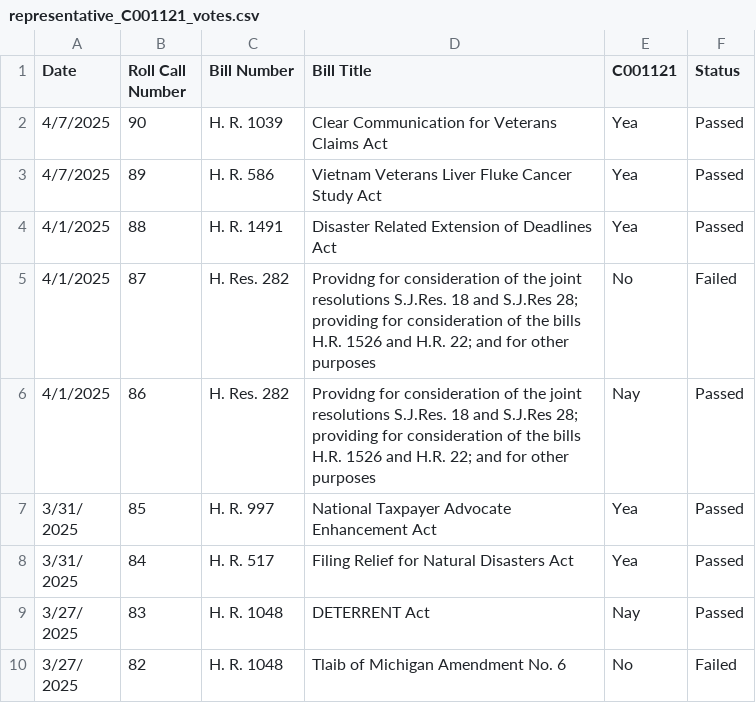
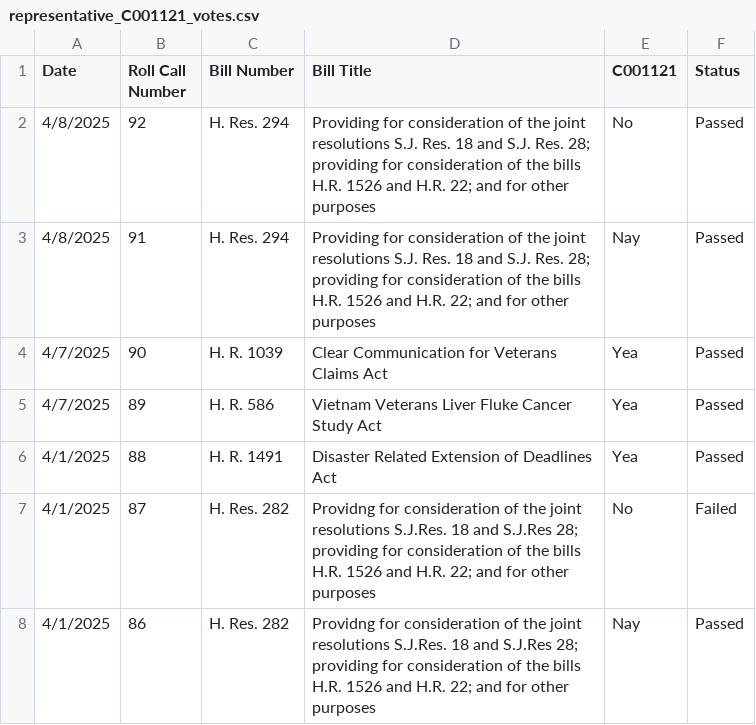
Before and after one commit to githamm/congressional-vote-tracker, a CSV file: representative_C001121_votes.csv, drawn as a sheet; only a part is shown; the shorter side is filled out with more unchanged rows.

```diff
--- a/representative_C001121_votes.csv
+++ b/representative_C001121_votes.csv
@@ -1,2 +1,4 @@
 Date,Roll Call Number,Bill Number,Bill Title,C001121,Status
+4/8/2025,92,H. Res. 294,Providing for consideration of the joint resolutions S.J. Res. 18 and S.J. Res. 28; providing for consideration of the bills H.R. 1526 and H.R. 22; and for other purposes,No,Passed
+4/8/2025,91,H. Res. 294,Providing for consideration of the joint resolutions S.J. Res. 18 and S.J. Res. 28; providing for consideration of the bills H.R. 1526 and H.R. 22; and for other purposes,Nay,Passed
 4/7/2025,90,H. R. 1039,Clear Communication for Veterans Claims Act,Yea,Passed
```
Also changed, not shown: all_votes.csv, representative_B000825_votes.csv, 6 other files.
